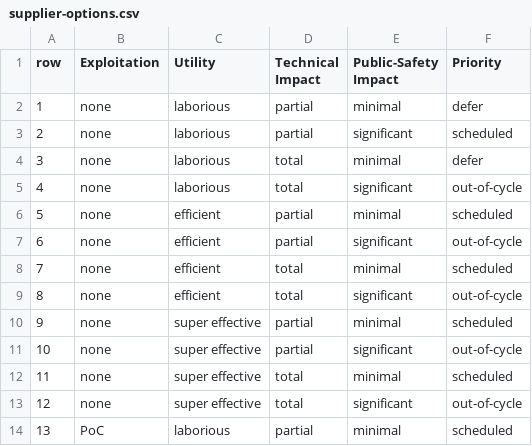
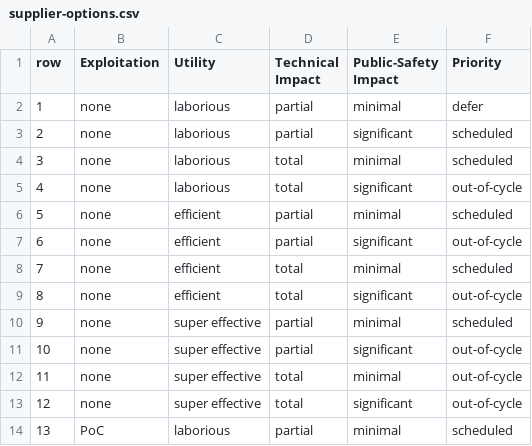
Before and after one commit to aamedina/ssvc, a CSV file: resources/ssvc/data/csvs/supplier-options.csv, drawn as a sheet; only a part is shown.

Commit message:
update SSVC schema data to latest

```diff
--- a/resources/ssvc/data/csvs/supplier-options.csv
+++ b/resources/ssvc/data/csvs/supplier-options.csv
@@ -3,3 +3,3 @@ row,Exploitation,Utility,Technical Impact,Public-Safety Impact,Priority
 2,none,laborious,partial,significant,scheduled
-3,none,laborious,total,minimal,defer
+3,none,laborious,total,minimal,scheduled
 4,none,laborious,total,significant,out-of-cycle
@@ -11,3 +11,3 @@ row,Exploitation,Utility,Technical Impact,Public-Safety Impact,Priority
 10,none,super effective,partial,significant,out-of-cycle
-11,none,super effective,total,minimal,scheduled
+11,none,super effective,total,minimal,out-of-cycle
 12,none,super effective,total,significant,out-of-cycle
```
Also changed, not shown: 4 other files.
